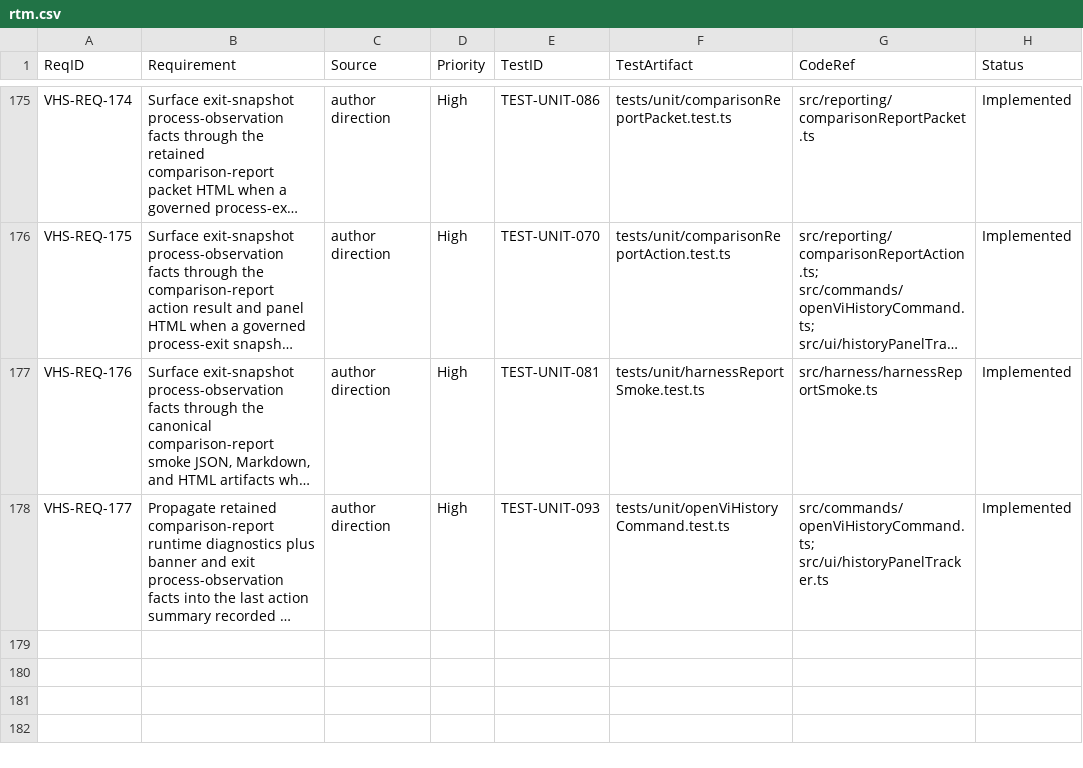
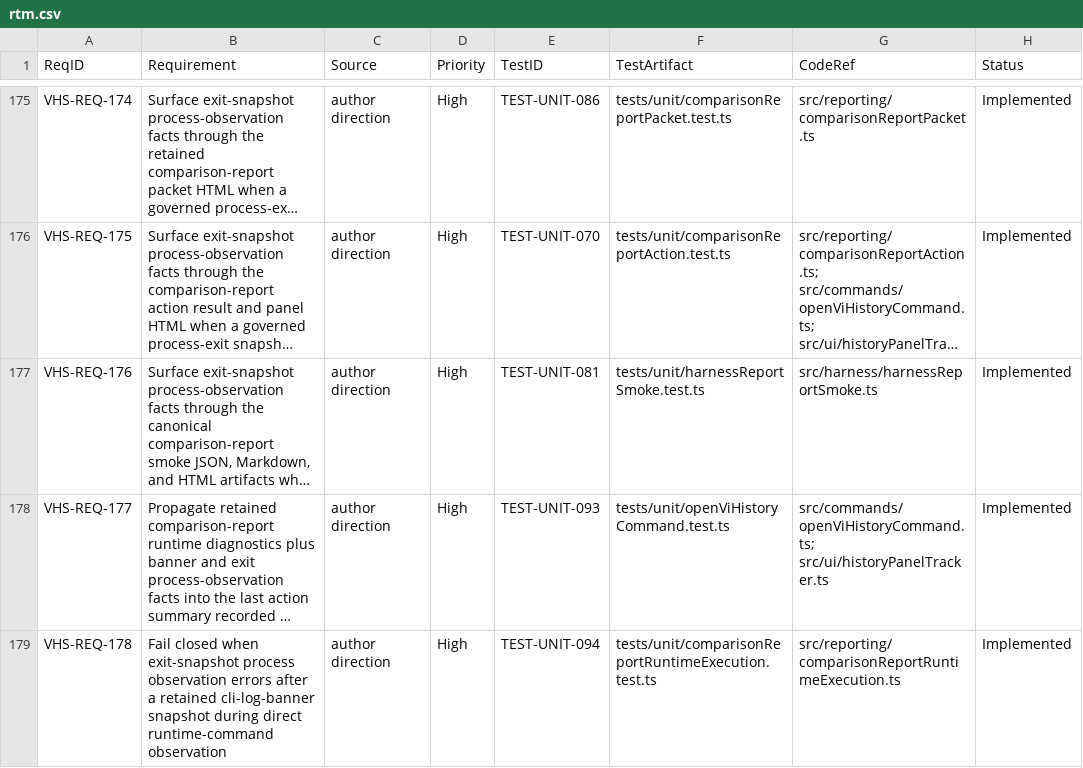
Before and after one commit to LabVIEW-Community-CI-CD/vi-history-suite, a CSV file: docs/requirements/rtm.csv, drawn as a sheet; only a part is shown, gaps mark what is left out; long unchanged cells end in …; the diff names each change by its address in the sheet, - before the commit and + after, or states it on an @@ line.

Commit message:
test: harden runtime observation failures

```diff
--- a/docs/requirements/rtm.csv
+++ b/docs/requirements/rtm.csv
+row 179: VHS-REQ-178 | Fail closed when exit-snapshot process observation errors after a retained cli-log-banner snapshot during direct runtime-command observation | author direction | High | TEST-UNIT-094 | tests/unit/comparisonReportRuntimeExecution.test.ts | src/reporting/comparisonReportRuntimeExecution.ts | Implemented
```
Also changed, not shown: 3 other files.
